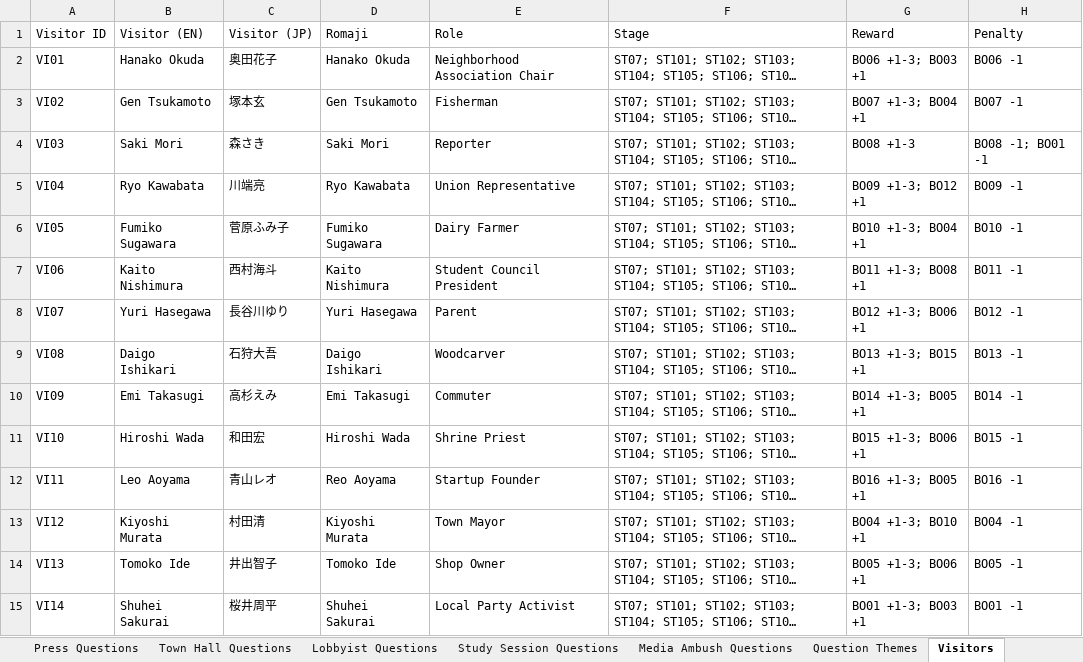
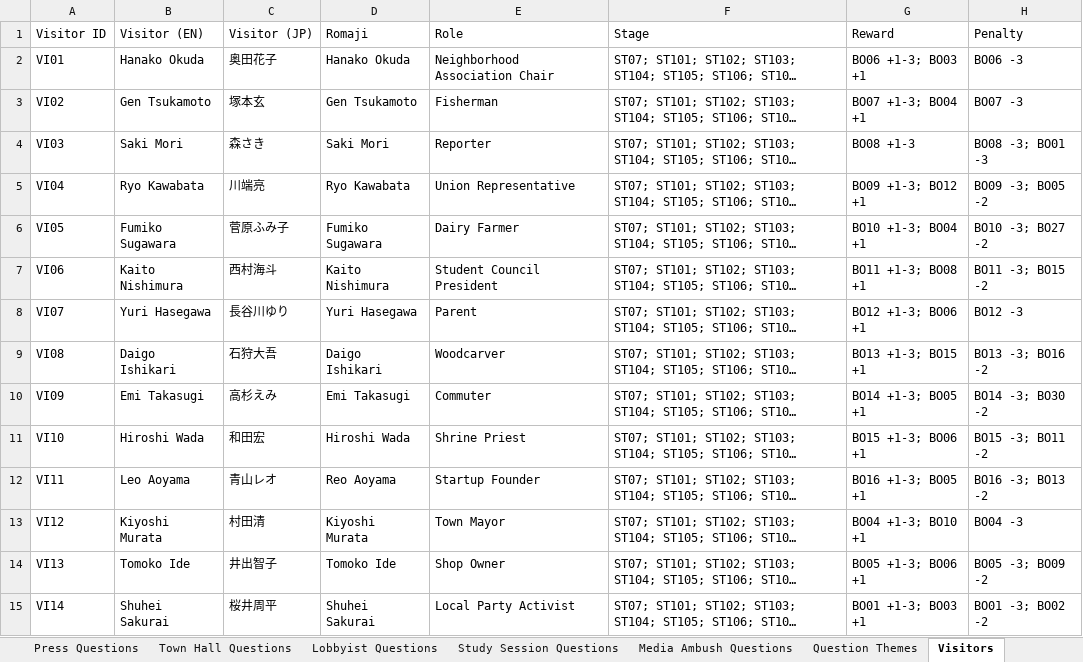
Before and after one commit to Lotusmonogatari/CoP-Deckbuilder, an Excel workbook: design/CoP_Starter_Card_Stage_Data.xlsx, sheet Visitors, drawn as a sheet; only a part is shown; long unchanged cells end in …; values as stored, in another font and other column widths than the file's, no borders; the diff covers the shown part only; the diff names each change by its address in the sheet, - before the commit and + after, or states it on an @@ line.

```diff
--- a/design/CoP_Starter_Card_Stage_Data.xlsx (sheet Visitors)
+++ b/design/CoP_Starter_Card_Stage_Data.xlsx (sheet Visitors)
-H2 (Penalty): BO06 -1
+H2 (Penalty): BO06 -3
-H3 (Penalty): BO07 -1
+H3 (Penalty): BO07 -3
-H4 (Penalty): BO08 -1; BO01 -1
+H4 (Penalty): BO08 -3; BO01 -3
-H5 (Penalty): BO09 -1
+H5 (Penalty): BO09 -3; BO05 -2
-H6 (Penalty): BO10 -1
+H6 (Penalty): BO10 -3; BO27 -2
-H7 (Penalty): BO11 -1
+H7 (Penalty): BO11 -3; BO15 -2
-H8 (Penalty): BO12 -1
+H8 (Penalty): BO12 -3
-H9 (Penalty): BO13 -1
+H9 (Penalty): BO13 -3; BO16 -2
-H10 (Penalty): BO14 -1
+H10 (Penalty): BO14 -3; BO30 -2
-H11 (Penalty): BO15 -1
+H11 (Penalty): BO15 -3; BO11 -2
-H12 (Penalty): BO16 -1
+H12 (Penalty): BO16 -3; BO13 -2
-H13 (Penalty): BO04 -1
+H13 (Penalty): BO04 -3
-H14 (Penalty): BO05 -1
+H14 (Penalty): BO05 -3; BO09 -2
-H15 (Penalty): BO01 -1
+H15 (Penalty): BO01 -3; BO02 -2
```
Also changed, not shown: 45 edited cells elsewhere in this sheet, sheet Question Themes, sheet Text, 16 other files.
